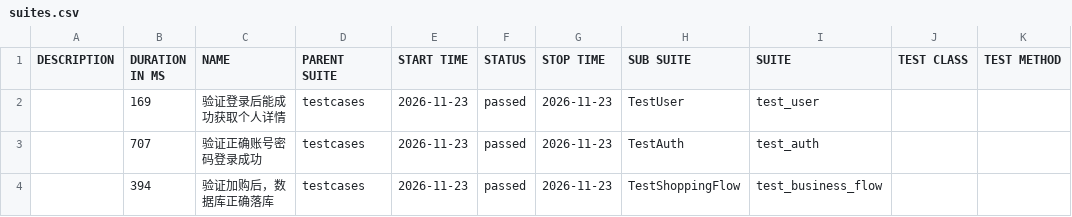
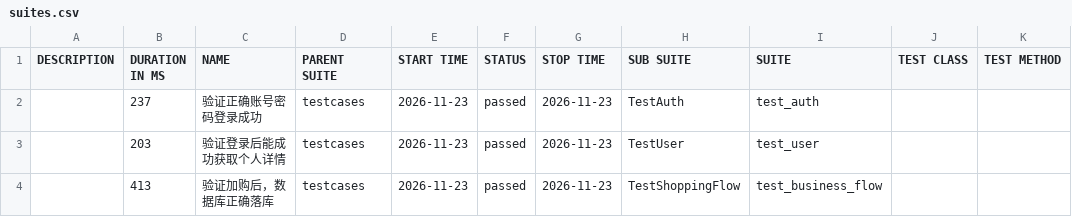
Before and after one commit to QIUYI79/api_auto_test, a CSV file: data/suites.csv, drawn as a sheet.

```diff
--- a/data/suites.csv
+++ b/data/suites.csv
@@ -1,4 +1,4 @@
 "DESCRIPTION","DURATION IN MS","NAME","PARENT SUITE","START TIME","STATUS","STOP TIME","SUB SUITE","SUITE","TEST CLASS","TEST METHOD"
-"","169","验证登录后能成功获取个人详情","testcases","2026-11-23","passed","2026-11-23","TestUser","test_user","",""
-"","707","验证正确账号密码登录成功","testcases","2026-11-23","passed","2026-11-23","TestAuth","test_auth","",""
-"","394","验证加购后，数据库正确落库","testcases","2026-11-23","passed","2026-11-23","TestShoppingFlow","test_business_flow","",""
+"","237","验证正确账号密码登录成功","testcases","2026-11-23","passed","2026-11-23","TestAuth","test_auth","",""
+"","203","验证登录后能成功获取个人详情","testcases","2026-11-23","passed","2026-11-23","TestUser","test_user","",""
+"","413","验证加购后，数据库正确落库","testcases","2026-11-23","passed","2026-11-23","TestShoppingFlow","test_business_flow","",""
```
Also changed, not shown: data/behaviors.csv, 24 other files.
